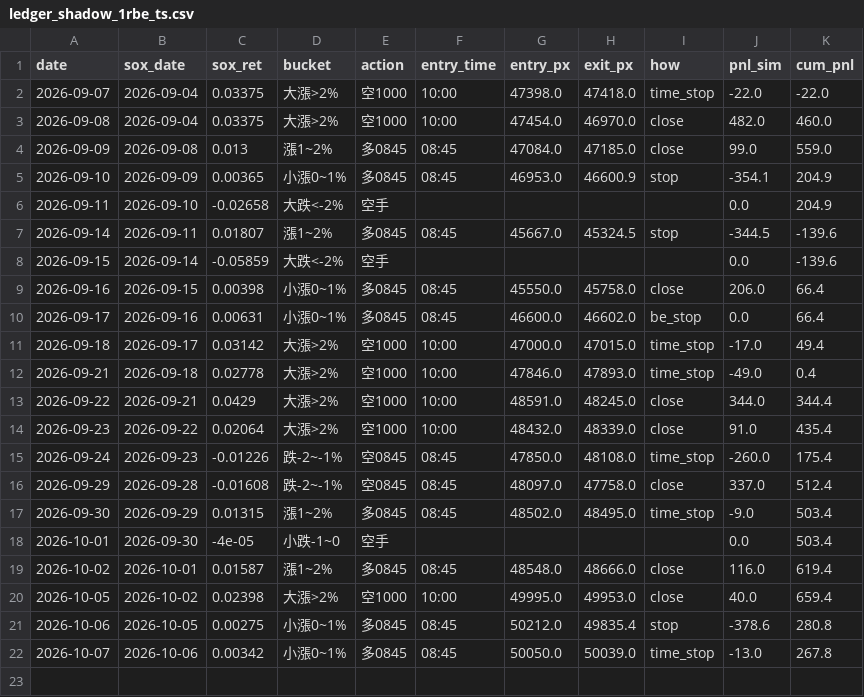
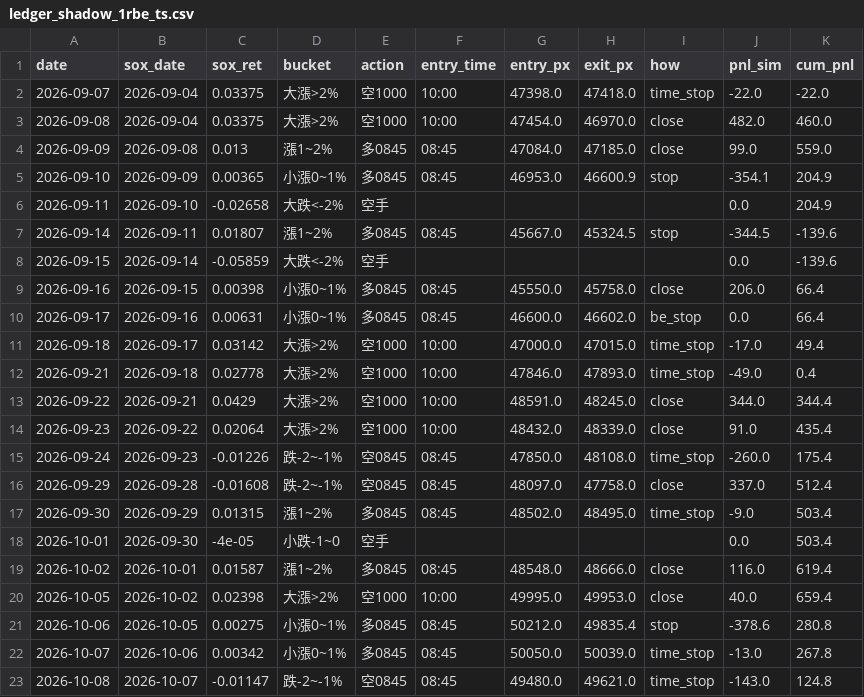
Before and after one commit to shihpc/taiwan-backtest, a CSV file: walkforward/ledger_shadow_1rbe_ts.csv, drawn as a sheet; the diff names each change by its address in the sheet, - before the commit and + after, or states it on an @@ line.

```diff
--- a/walkforward/ledger_shadow_1rbe_ts.csv
+++ b/walkforward/ledger_shadow_1rbe_ts.csv
+row 23: 2026-10-08 | 2026-10-07 | -0.01147 | 跌-2~-1% | 空0845 | 08:45 | 49480.0 | 49621.0 | time_stop | -143.0 | 124.8
```
Also changed, not shown: walkforward/ledger_shadow_1rbe.csv.
